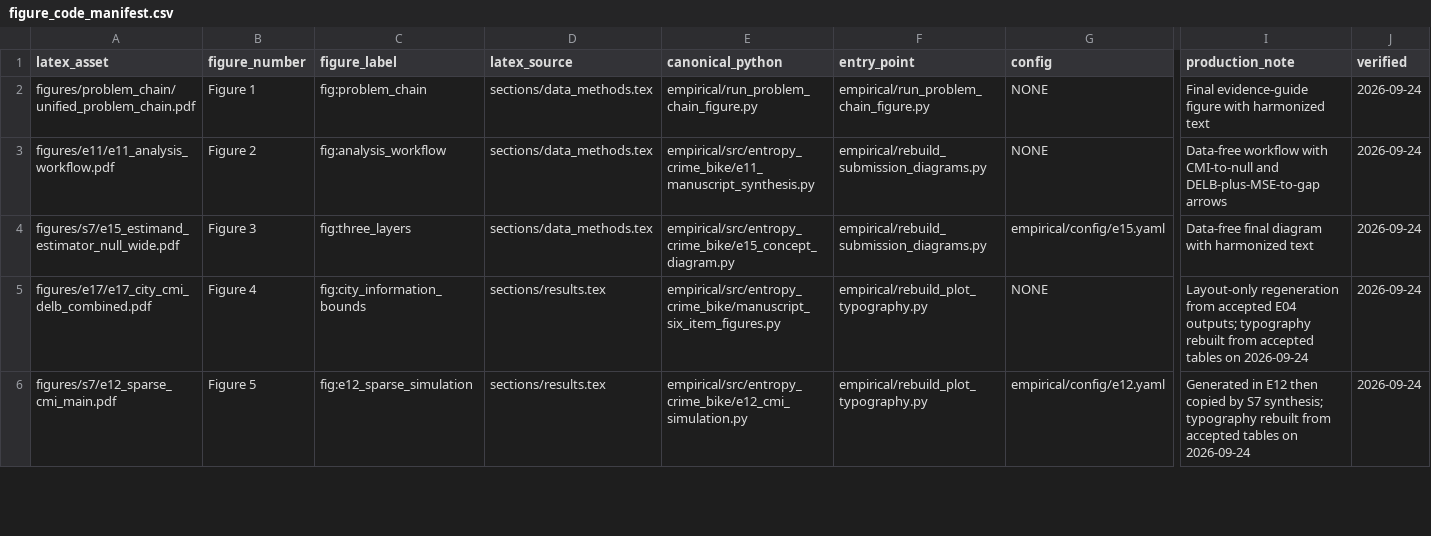
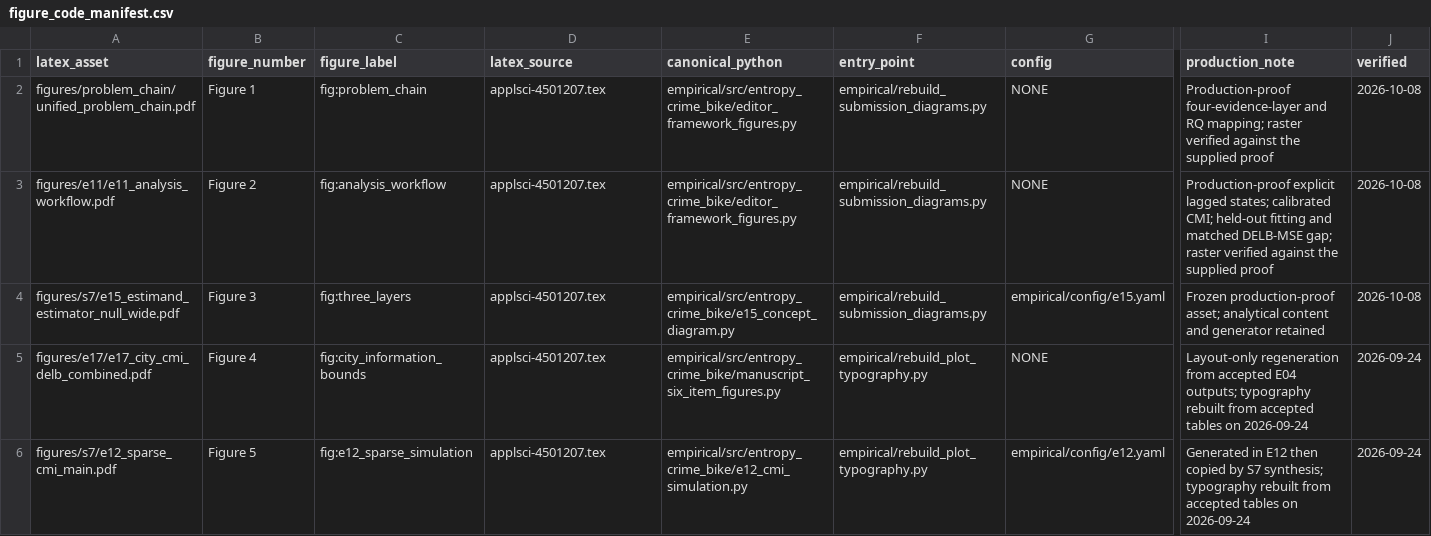
Before and after one commit to eveyear/delb-urban-crime-prediction, a CSV file: figure_code/figure_code_manifest.csv, drawn as a sheet; only a part is shown, gaps mark what is left out; the diff covers the shown part only; the diff names each change by its address in the sheet, - before the commit and + after, or states it on an @@ line.

Commit message:
Synchronize accepted production proof and canonical framework figures

```diff
--- a/figure_code/figure_code_manifest.csv
+++ b/figure_code/figure_code_manifest.csv
-D2:D4 (latex_source): sections/data_methods.tex
+D2:D4 (latex_source): applsci-4501207.tex
-E2 (canonical_python): empirical/run_problem_chain_figure.py
+E2 (canonical_python): empirical/src/entropy_crime_bike/editor_framework_figures.py
-F2 (entry_point): empirical/run_problem_chain_figure.py
+F2 (entry_point): empirical/rebuild_submission_diagrams.py
-I2 (production_note): Final evidence-guide figure with harmonized text
+I2 (production_note): Production-proof four-evidence-layer and RQ mapping; raster verified against the supplied proof
-J2:J4 (verified): 2026-09-24
+J2:J4 (verified): 2026-10-08
-E3 (canonical_python): empirical/src/entropy_crime_bike/e11_manuscript_synthesis.py
+E3 (canonical_python): empirical/src/entropy_crime_bike/editor_framework_figures.py
-I3 (production_note): Data-free workflow with CMI-to-null and DELB-plus-MSE-to-gap arrows
+I3 (production_note): Production-proof explicit lagged states; calibrated CMI; held-out fitting and matched DELB-MSE gap; raster verified against the supplied proof
-I4 (production_note): Data-free final diagram with harmonized text
+I4 (production_note): Frozen production-proof asset; analytical content and generator retained
-D5:D6 (latex_source): sections/results.tex
+D5:D6 (latex_source): applsci-4501207.tex
```
Also changed, not shown: 4 edited cells elsewhere in this file, 30 other files.
